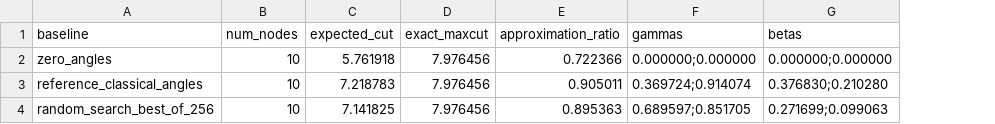
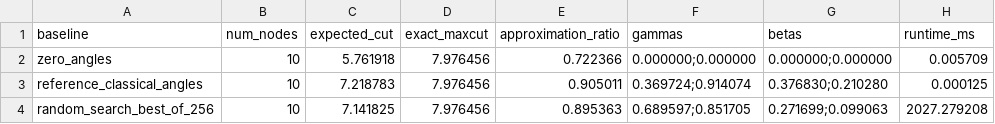
Before and after one commit to thmolena/Hybrid-Quantum-Graph-AI-QAOA-GNN-Biomedical-Optimization, a CSV file: outputs/tables/qaoa_baselines.csv, drawn as a sheet; the diff names each change by its address in the sheet, - before the commit and + after, or states it on an @@ line.

```diff
--- a/outputs/tables/qaoa_baselines.csv
+++ b/outputs/tables/qaoa_baselines.csv
+column H (runtime_ms), rows 2-4: 0.005709 | 0.000125 | 2027.279208
```
Also changed, not shown: 13 other files.
